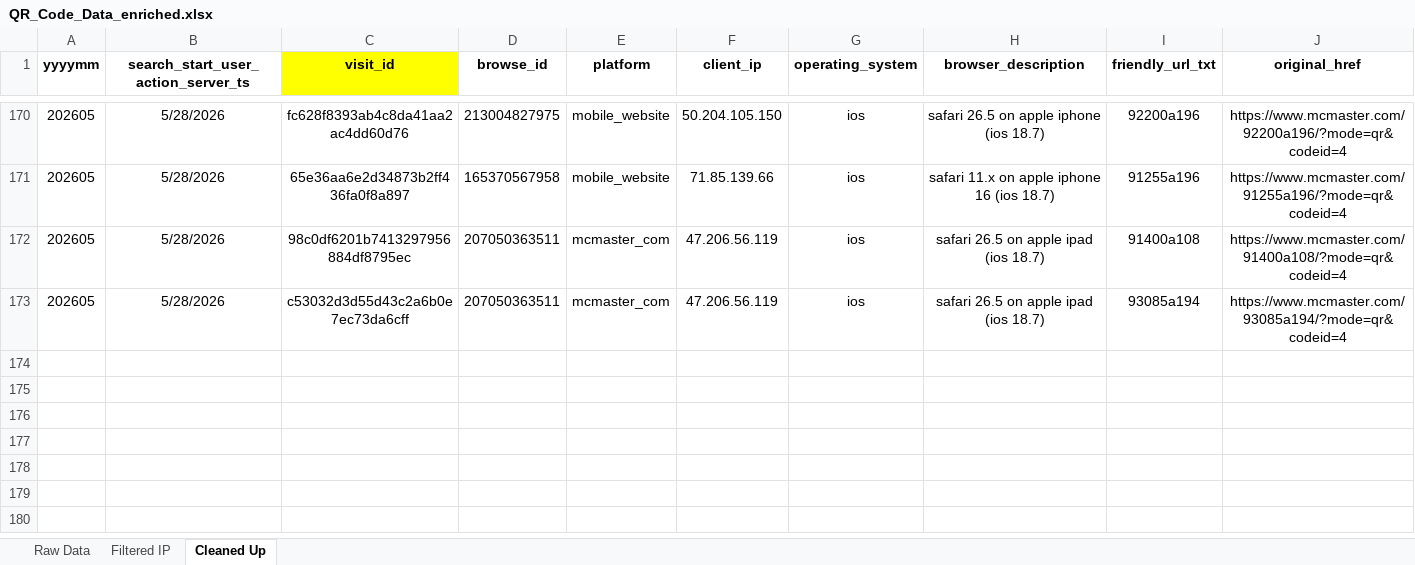
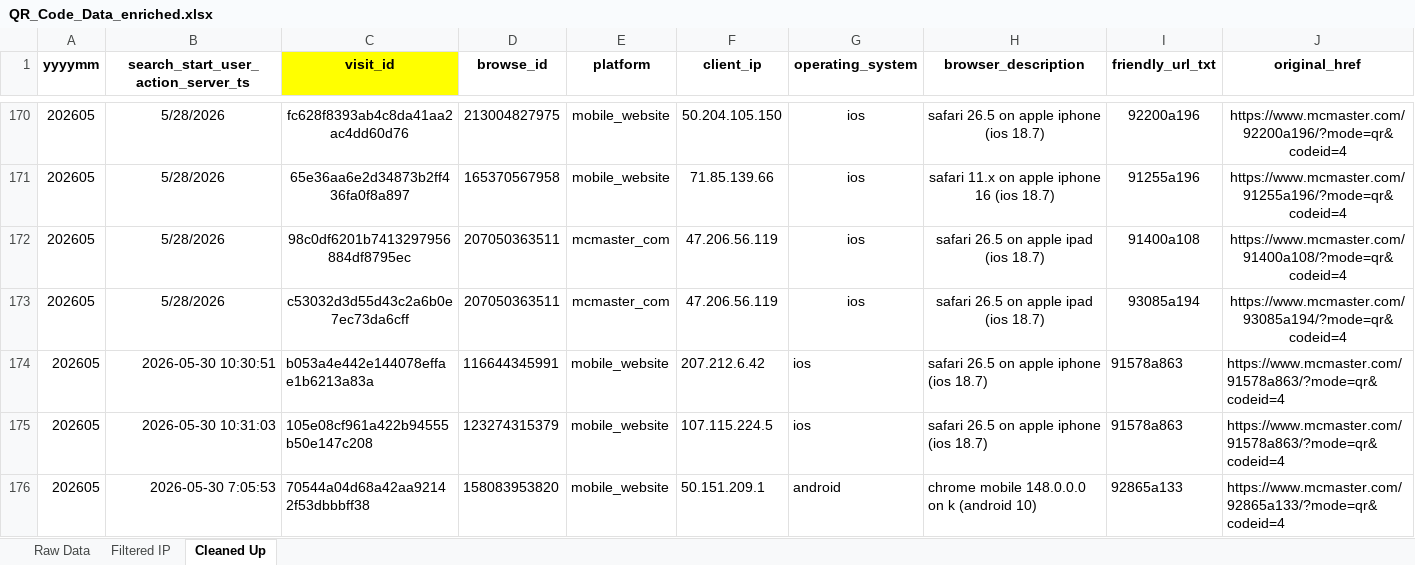
Before and after one commit to akashrathod123-byte/scheduling, an Excel workbook: QR_Code_Data_enriched.xlsx, sheet Cleaned Up, drawn as a sheet; only a part is shown, gaps mark what is left out; values as stored, in another font and other column widths than the file's, no borders; rows hold the shown columns only; the diff names each change by its address in the sheet, - before the commit and + after, or states it on an @@ line.

```diff
--- a/QR_Code_Data_enriched.xlsx (sheet Cleaned Up)
+++ b/QR_Code_Data_enriched.xlsx (sheet Cleaned Up)
+row 174: 202605 | 2026-05-30 10:30:51 | b053a4e442e144078effae1b6213a83a | 116644345991 | mobile_website | 207.212.6.42 | ios | safari 26.5 on apple iphone (ios 18.7) | 91578a863 | https://www.mcmaster.com/91578a863/?mode=qr&codeid=4
+row 175: 202605 | 2026-05-30 10:31:03 | 105e08cf961a422b94555b50e147c208 | 123274315379 | mobile_website | 107.115.224.5 | ios | safari 26.5 on apple iphone (ios 18.7) | 91578a863 | https://www.mcmaster.com/91578a863/?mode=qr&codeid=4
+row 176: 202605 | 2026-05-30 7:05:53 | 70544a04d68a42aa92142f53dbbbff38 | 158083953820 | mobile_website | 50.151.209.1 | android | chrome mobile 148.0.0.0 on k (android 10) | 92865a133 | https://www.mcmaster.com/92865a133/?mode=qr&codeid=4
```
Also changed, not shown: 6 other files.
